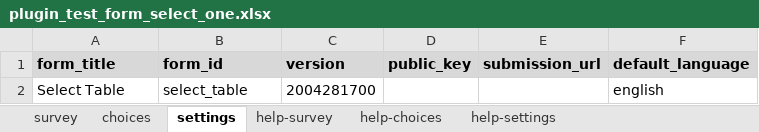
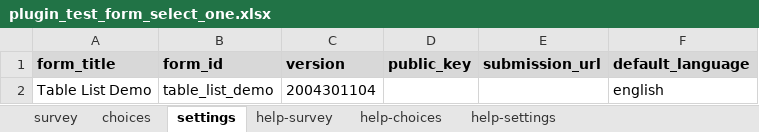
Before and after one commit to surveycto/table-list, an Excel workbook: source/plugin_test_form_select_one.xlsx, sheet settings, drawn as a sheet; values as stored, in another font and other column widths than the file's, no borders; removed rows and columns are numbered as before the commit, all else as after; the diff names each change by its address in the sheet, - before the commit and + after, or states it on an @@ line.

```diff
--- a/source/plugin_test_form_select_one.xlsx (sheet settings)
+++ b/source/plugin_test_form_select_one.xlsx (sheet settings)
-row 2: Select Table | select_table | 2004281700 |  |  | english
+row 2: Table List Demo | table_list_demo | 2004301104 |  |  | english
```
Also changed, not shown: sheet survey, 4 other files.
